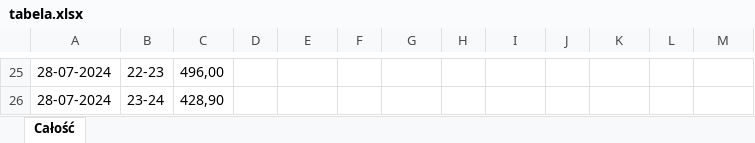
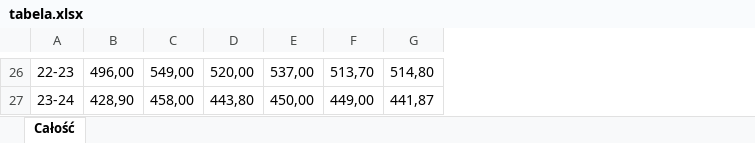
Before and after one commit to grzegorz-muszynski/tge, an Excel workbook: tabela.xlsx, sheet Całość, drawn as a sheet; only a part is shown, gaps mark what is left out; values as stored, in another font and other column widths than the file's, no borders; removed rows and columns are numbered as before the commit, all else as after; the diff covers the shown part only; the diff names each change by its address in the sheet, - before the commit and + after, or states it on an @@ line.

Commit message:
Excel completed, time for adding styling

```diff
--- a/tabela.xlsx (sheet Całość)
+++ b/tabela.xlsx (sheet Całość)
-column A, rows 25-26: 28-07-2024 | 28-07-2024
-column D, empty
-column F, empty
-column H, empty
-column J, empty
-column L, empty
-C26: (empty)
+C26: 549,00
-D26: (empty)
+D26: 520,00
-E26: (empty)
+E26: 537,00
-F26: (empty)
+F26: 513,70
-G26: (empty)
+G26: 514,80
-C27: (empty)
+C27: 458,00
-D27: (empty)
+D27: 443,80
-E27: (empty)
+E27: 450,00
-F27: (empty)
+F27: 449,00
-G27: (empty)
+G27: 441,87
```
Also changed, not shown: 3 added rows, 2 removed rows and 110 edited cells elsewhere in this sheet, 1 other file.
